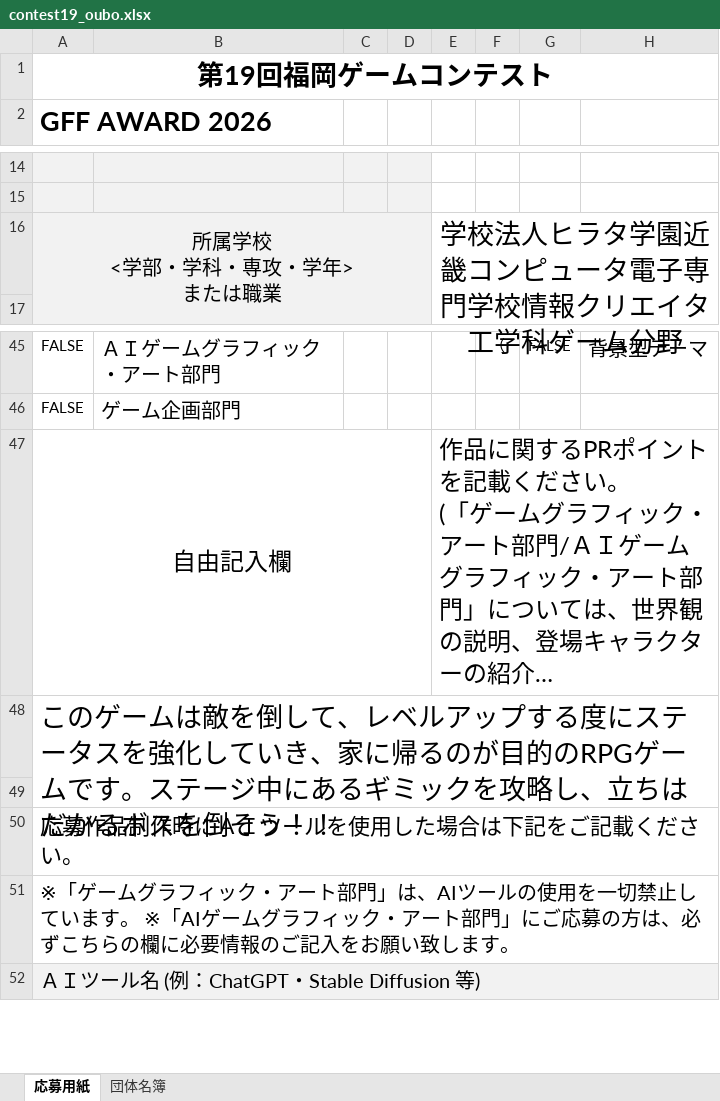
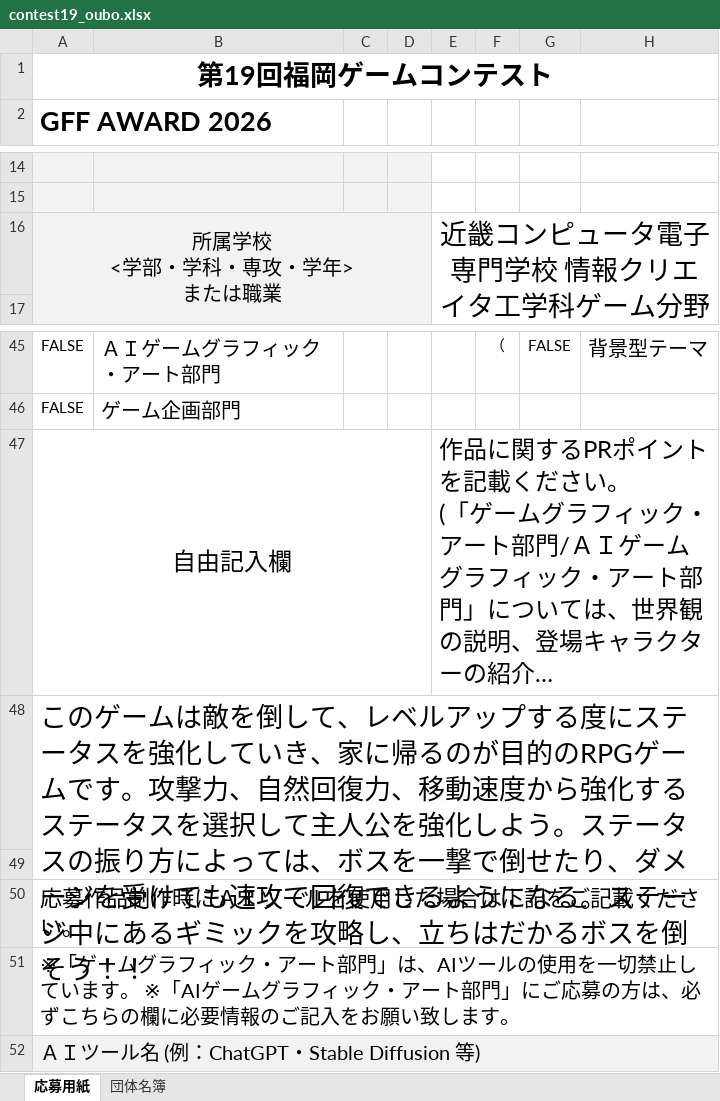
Before and after one commit to KawanoTakumi/2B-Team, an Excel workbook: contest19_oubo.xlsx, sheet 応募用紙, drawn as a sheet; only a part is shown, gaps mark what is left out; long unchanged cells end in …; values as stored, in another font and other column widths than the file's, no borders; charts and pictures not drawn; the diff names each change by its address in the sheet, - before the commit and + after, or states it on an @@ line.

```diff
--- a/contest19_oubo.xlsx (sheet 応募用紙)
+++ b/contest19_oubo.xlsx (sheet 応募用紙)
-E16: 学校法人ヒラタ学園近畿コンピュータ電子専門学校情報クリエイタ工学科ゲーム分野
+E16: 近畿コンピュータ電子専門学校 情報クリエイタ工学科ゲーム分野
-A48 (GFF AWARD 2026): …ムです。ステージ…
+A48 (GFF AWARD 2026): …ムです。攻撃力、自然回復力、移動速度から強化するステータスを選択して主人公を強化しよう。ステータスの振り方によっては、ボスを一撃で倒せたり、ダメージを受けても速攻で回復できるようになる。ステージ…
```
Also changed, not shown: 13 other files.
